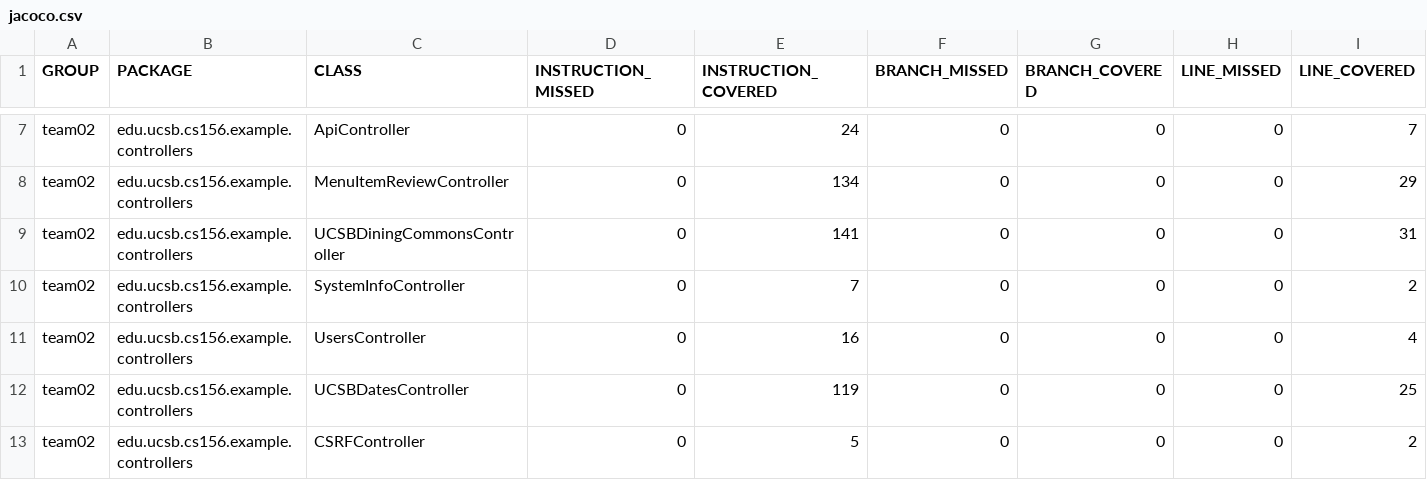
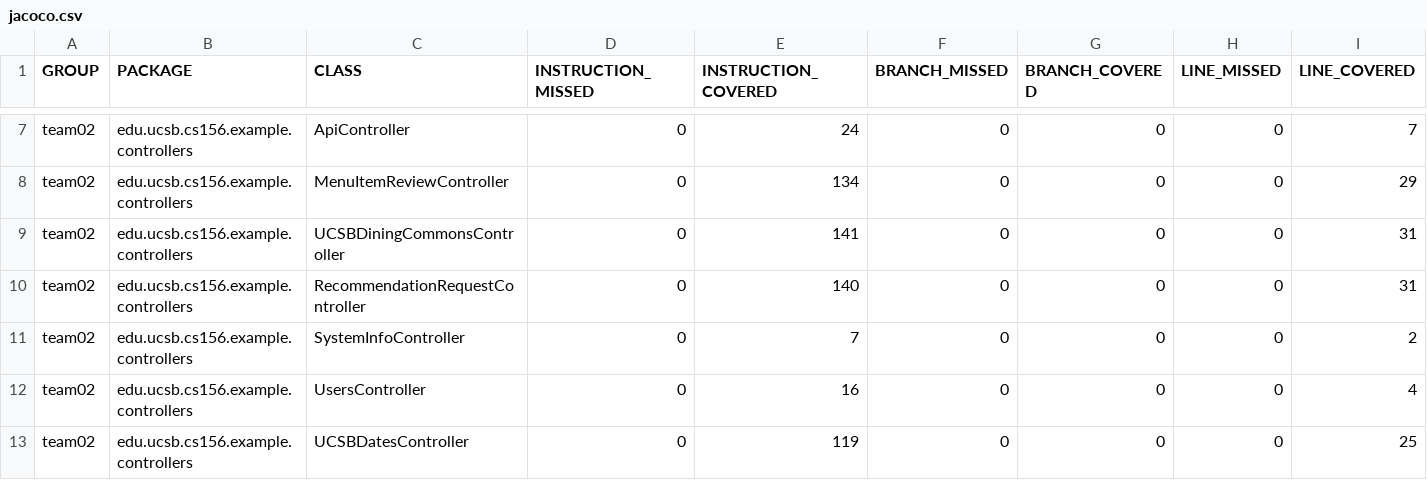
Before and after one commit to ucsb-cs156-s24/team02-s24-4pm-2, a CSV file: prs/43/jacoco/jacoco.csv, drawn as a sheet; only a part is shown, gaps mark what is left out; the shorter side is filled out with more unchanged rows; rows hold the shown columns only; the diff names each change by its address in the sheet, - before the commit and + after, or states it on an @@ line.

Commit message:
Deploying to gh-pages from @ ucsb-cs156-s24/team02-s24-4pm-2@52242f6653f44cb9ca3163573e16b7e9c109a459 🚀

```diff
--- a/prs/43/jacoco/jacoco.csv
+++ b/prs/43/jacoco/jacoco.csv
+row 10: team02 | edu.ucsb.cs156.example.controllers | RecommendationRequestController | 0 | 140 | 0 | 0 | 0 | 31
```
Also changed, not shown: 9 other files.
